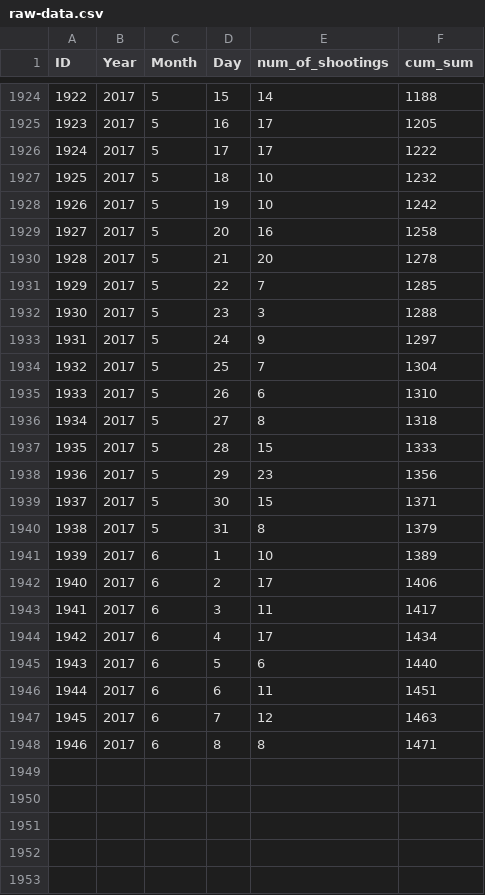
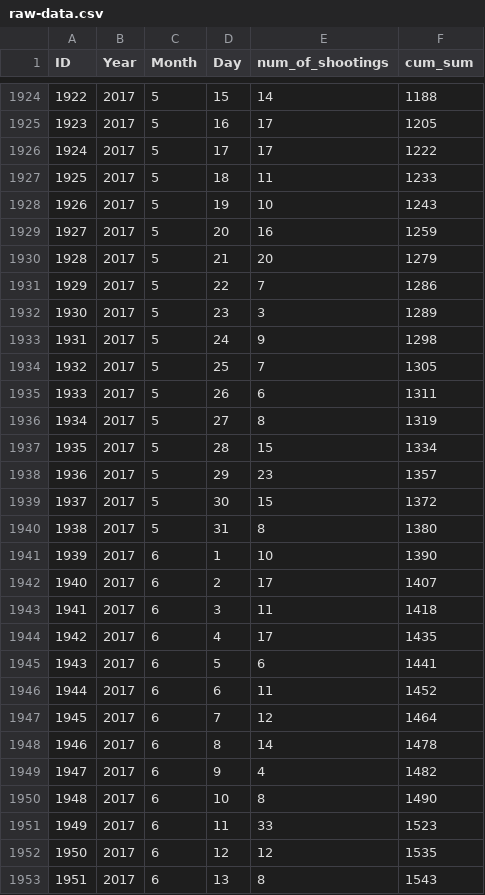
Before and after one commit to ryanbmarx/shooting-homicide-victims, a CSV file: data/raw-data.csv, drawn as a sheet; only a part is shown, gaps mark what is left out; the diff covers the shown part only.

Commit message:
Update data

```diff
--- a/data/raw-data.csv
+++ b/data/raw-data.csv
@@ -1926,23 +1926,28 @@ ID,Year,Month,Day,num_of_shootings,cum_sum
 1924,2017,5,17,17,1222
-1925,2017,5,18,10,1232
-1926,2017,5,19,10,1242
-1927,2017,5,20,16,1258
-1928,2017,5,21,20,1278
-1929,2017,5,22,7,1285
-1930,2017,5,23,3,1288
-1931,2017,5,24,9,1297
-1932,2017,5,25,7,1304
-1933,2017,5,26,6,1310
-1934,2017,5,27,8,1318
-1935,2017,5,28,15,1333
-1936,2017,5,29,23,1356
-1937,2017,5,30,15,1371
-1938,2017,5,31,8,1379
-1939,2017,6,1,10,1389
-1940,2017,6,2,17,1406
-1941,2017,6,3,11,1417
-1942,2017,6,4,17,1434
-1943,2017,6,5,6,1440
-1944,2017,6,6,11,1451
-1945,2017,6,7,12,1463
-1946,2017,6,8,8,1471
+1925,2017,5,18,11,1233
+1926,2017,5,19,10,1243
+1927,2017,5,20,16,1259
+1928,2017,5,21,20,1279
+1929,2017,5,22,7,1286
+1930,2017,5,23,3,1289
+1931,2017,5,24,9,1298
+1932,2017,5,25,7,1305
+1933,2017,5,26,6,1311
+1934,2017,5,27,8,1319
+1935,2017,5,28,15,1334
+1936,2017,5,29,23,1357
+1937,2017,5,30,15,1372
+1938,2017,5,31,8,1380
+1939,2017,6,1,10,1390
+1940,2017,6,2,17,1407
+1941,2017,6,3,11,1418
+1942,2017,6,4,17,1435
+1943,2017,6,5,6,1441
+1944,2017,6,6,11,1452
+1945,2017,6,7,12,1464
+1946,2017,6,8,14,1478
+1947,2017,6,9,4,1482
+1948,2017,6,10,8,1490
+1949,2017,6,11,33,1523
+1950,2017,6,12,12,1535
+1951,2017,6,13,8,1543
```
Also changed, not shown: 8 added rows elsewhere in this file.
